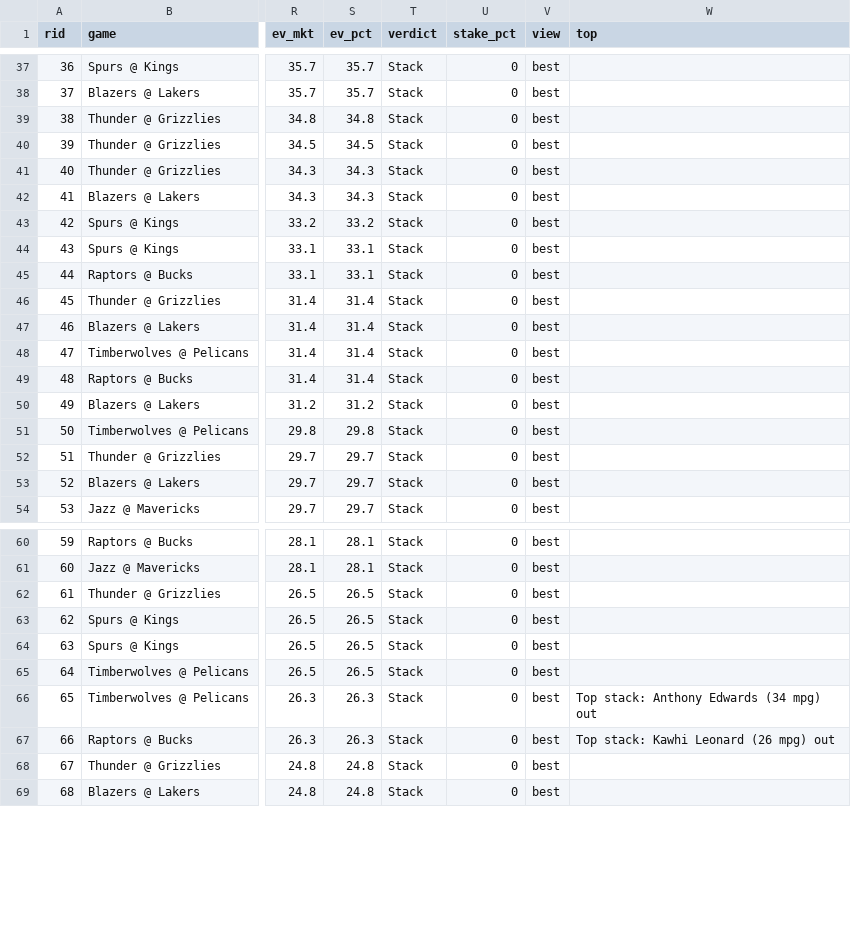
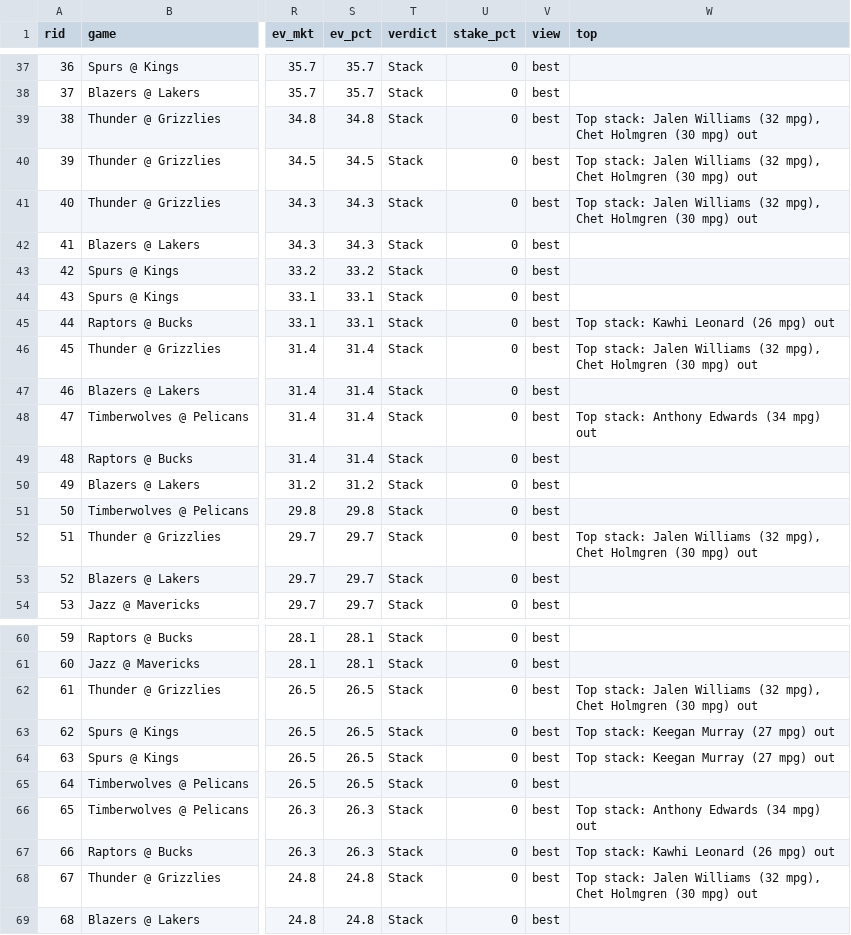
Before and after one commit to andrewkyriacou1993-lang/claudiopunt, a CSV file: data/stackers.csv, drawn as a sheet; only a part is shown, gaps mark what is left out; the diff covers the shown part only; the diff names each change by its address in the sheet, - before the commit and + after, or states it on an @@ line.

```diff
--- a/data/stackers.csv
+++ b/data/stackers.csv
-W39:W41 (top): (empty)
+W39:W41 (top): Top stack: Jalen Williams (32 mpg), Chet Holmgren (30 mpg) out
-W45 (top): (empty)
+W45 (top): Top stack: Kawhi Leonard (26 mpg) out
-W46 (top): (empty)
+W46 (top): Top stack: Jalen Williams (32 mpg), Chet Holmgren (30 mpg) out
-W48 (top): (empty)
+W48 (top): Top stack: Anthony Edwards (34 mpg) out
-W52 (top): (empty)
+W52 (top): Top stack: Jalen Williams (32 mpg), Chet Holmgren (30 mpg) out
-W62 (top): (empty)
+W62 (top): Top stack: Jalen Williams (32 mpg), Chet Holmgren (30 mpg) out
-W63:W64 (top): (empty)
+W63:W64 (top): Top stack: Keegan Murray (27 mpg) out
-W68 (top): (empty)
+W68 (top): Top stack: Jalen Williams (32 mpg), Chet Holmgren (30 mpg) out
```
Also changed, not shown: 11 edited cells elsewhere in this file, data/best.csv, data/history.csv, 1 other file.
